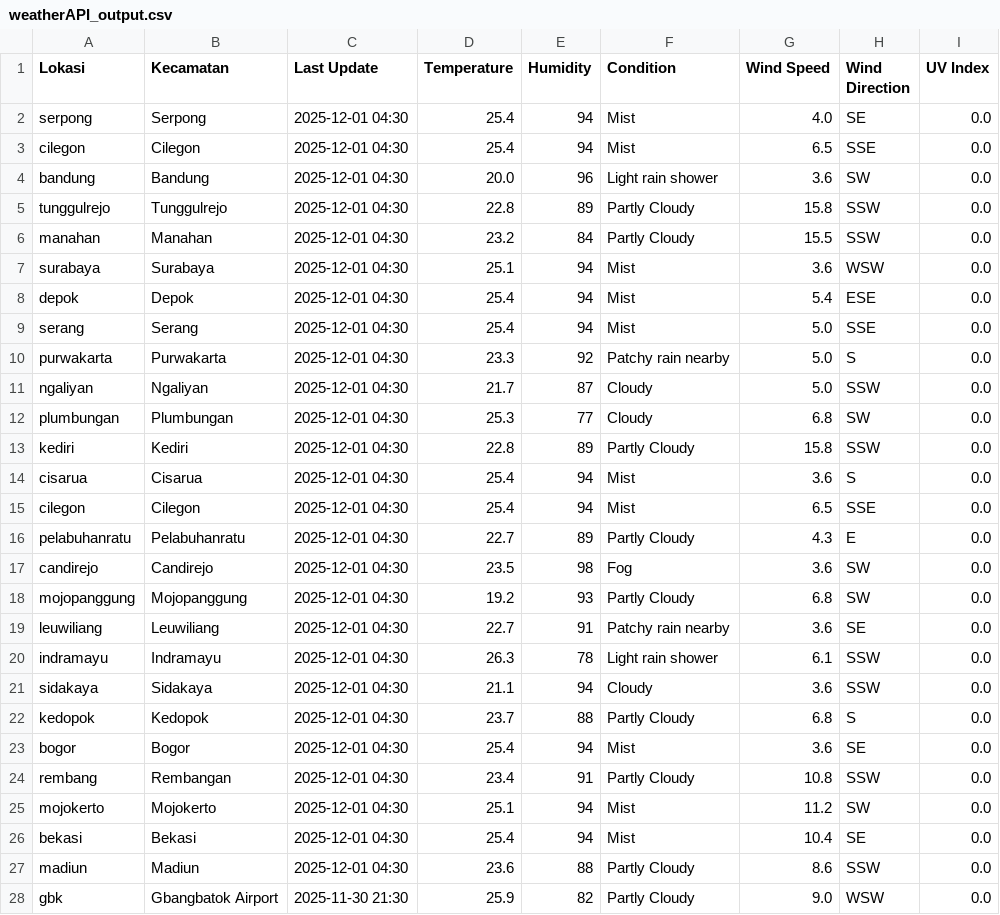
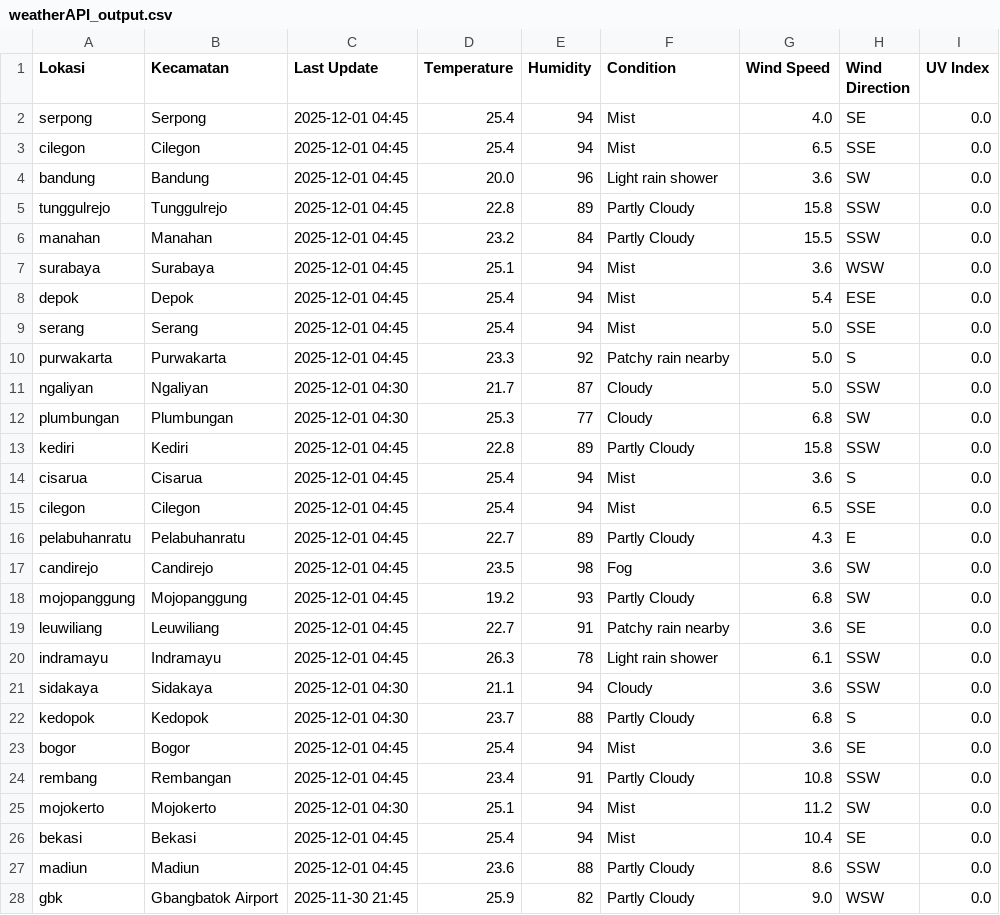
Before and after one commit to savinalarissaa/air-quality-risk, a CSV file: data/weather/weatherAPI_output.csv, drawn as a sheet; only a part is shown; the diff covers the shown part only.

```diff
--- a/data/weather/weatherAPI_output.csv
+++ b/data/weather/weatherAPI_output.csv
@@ -1,28 +1,28 @@
 Lokasi,Kecamatan,Last Update,Temperature,Humidity,Condition,Wind Speed,Wind Direction,UV Index
-serpong,Serpong,2025-12-01 04:30,25.4,94,Mist,4.0,SE,0.0
-cilegon,Cilegon,2025-12-01 04:30,25.4,94,Mist,6.5,SSE,0.0
-bandung,Bandung,2025-12-01 04:30,20.0,96,Light rain shower,3.6,SW,0.0
-tunggulrejo,Tunggulrejo,2025-12-01 04:30,22.8,89,Partly Cloudy,15.8,SSW,0.0
-manahan,Manahan,2025-12-01 04:30,23.2,84,Partly Cloudy,15.5,SSW,0.0
-surabaya,Surabaya,2025-12-01 04:30,25.1,94,Mist,3.6,WSW,0.0
-depok,Depok,2025-12-01 04:30,25.4,94,Mist,5.4,ESE,0.0
-serang,Serang,2025-12-01 04:30,25.4,94,Mist,5.0,SSE,0.0
-purwakarta,Purwakarta,2025-12-01 04:30,23.3,92,Patchy rain nearby,5.0,S,0.0
+serpong,Serpong,2025-12-01 04:45,25.4,94,Mist,4.0,SE,0.0
+cilegon,Cilegon,2025-12-01 04:45,25.4,94,Mist,6.5,SSE,0.0
+bandung,Bandung,2025-12-01 04:45,20.0,96,Light rain shower,3.6,SW,0.0
+tunggulrejo,Tunggulrejo,2025-12-01 04:45,22.8,89,Partly Cloudy,15.8,SSW,0.0
+manahan,Manahan,2025-12-01 04:45,23.2,84,Partly Cloudy,15.5,SSW,0.0
+surabaya,Surabaya,2025-12-01 04:45,25.1,94,Mist,3.6,WSW,0.0
+depok,Depok,2025-12-01 04:45,25.4,94,Mist,5.4,ESE,0.0
+serang,Serang,2025-12-01 04:45,25.4,94,Mist,5.0,SSE,0.0
+purwakarta,Purwakarta,2025-12-01 04:45,23.3,92,Patchy rain nearby,5.0,S,0.0
 ngaliyan,Ngaliyan,2025-12-01 04:30,21.7,87,Cloudy,5.0,SSW,0.0
 plumbungan,Plumbungan,2025-12-01 04:30,25.3,77,Cloudy,6.8,SW,0.0
-kediri,Kediri,2025-12-01 04:30,22.8,89,Partly Cloudy,15.8,SSW,0.0
-cisarua,Cisarua,2025-12-01 04:30,25.4,94,Mist,3.6,S,0.0
-cilegon,Cilegon,2025-12-01 04:30,25.4,94,Mist,6.5,SSE,0.0
-pelabuhanratu,Pelabuhanratu,2025-12-01 04:30,22.7,89,Partly Cloudy,4.3,E,0.0
-candirejo,Candirejo,2025-12-01 04:30,23.5,98,Fog,3.6,SW,0.0
-mojopanggung,Mojopanggung,2025-12-01 04:30,19.2,93,Partly Cloudy,6.8,SW,0.0
-leuwiliang,Leuwiliang,2025-12-01 04:30,22.7,91,Patchy rain nearby,3.6,SE,0.0
-indramayu,Indramayu,2025-12-01 04:30,26.3,78,Light rain shower,6.1,SSW,0.0
+kediri,Kediri,2025-12-01 04:45,22.8,89,Partly Cloudy,15.8,SSW,0.0
+cisarua,Cisarua,2025-12-01 04:45,25.4,94,Mist,3.6,S,0.0
+cilegon,Cilegon,2025-12-01 04:45,25.4,94,Mist,6.5,SSE,0.0
+pelabuhanratu,Pelabuhanratu,2025-12-01 04:45,22.7,89,Partly Cloudy,4.3,E,0.0
+candirejo,Candirejo,2025-12-01 04:45,23.5,98,Fog,3.6,SW,0.0
+mojopanggung,Mojopanggung,2025-12-01 04:45,19.2,93,Partly Cloudy,6.8,SW,0.0
+leuwiliang,Leuwiliang,2025-12-01 04:45,22.7,91,Patchy rain nearby,3.6,SE,0.0
+indramayu,Indramayu,2025-12-01 04:45,26.3,78,Light rain shower,6.1,SSW,0.0
 sidakaya,Sidakaya,2025-12-01 04:30,21.1,94,Cloudy,3.6,SSW,0.0
 kedopok,Kedopok,2025-12-01 04:30,23.7,88,Partly Cloudy,6.8,S,0.0
-bogor,Bogor,2025-12-01 04:30,25.4,94,Mist,3.6,SE,0.0
-rembang,Rembangan,2025-12-01 04:30,23.4,91,Partly Cloudy,10.8,SSW,0.0
+bogor,Bogor,2025-12-01 04:45,25.4,94,Mist,3.6,SE,0.0
+rembang,Rembangan,2025-12-01 04:45,23.4,91,Partly Cloudy,10.8,SSW,0.0
 mojokerto,Mojokerto,2025-12-01 04:30,25.1,94,Mist,11.2,SW,0.0
-bekasi,Bekasi,2025-12-01 04:30,25.4,94,Mist,10.4,SE,0.0
-madiun,Madiun,2025-12-01 04:30,23.6,88,Partly Cloudy,8.6,SSW,0.0
-gbk,Gbangbatok Airport,2025-11-30 21:30,25.9,82,Partly Cloudy,9.0,WSW,0.0
+bekasi,Bekasi,2025-12-01 04:45,25.4,94,Mist,10.4,SE,0.0
+madiun,Madiun,2025-12-01 04:45,23.6,88,Partly Cloudy,8.6,SSW,0.0
+gbk,Gbangbatok Airport,2025-11-30 21:45,25.9,82,Partly Cloudy,9.0,WSW,0.0
```
Also changed, not shown: 5 edited cells elsewhere in this file, data/aqi/waqi_output.csv, 1 other file.
